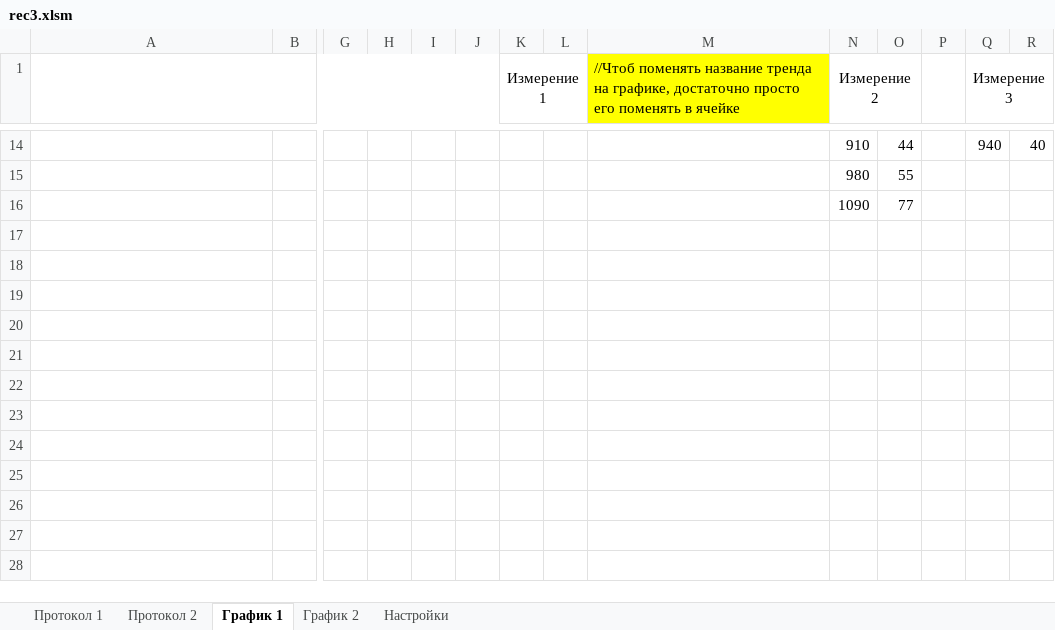
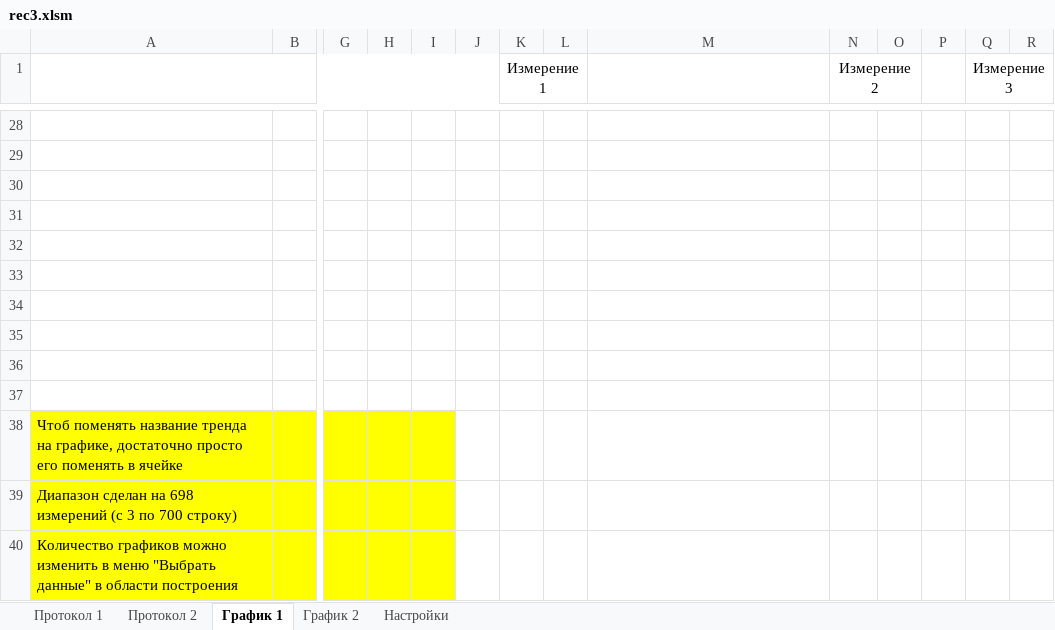
Before and after one commit to AlexAkatyev/imp21, an Excel workbook: rec3.xlsm, sheet График 1, drawn as a sheet; only a part is shown, gaps mark what is left out; values as stored, in another font and other column widths than the file's, no borders; charts and pictures not drawn; addresses are those after the commit; rows hold the shown columns only; the diff covers the shown part only; the diff names each change by its address in the sheet, - before the commit and + after, or states it on an @@ line.

Commit message:
проверить правильность настроек ввода данных в графики

```diff
--- a/rec3.xlsm (sheet График 1)
+++ b/rec3.xlsm (sheet График 1)
-M1: //Чтоб поменять название тренда на графике, достаточно просто его поменять в ячейке
+M1: (empty)
-M1 fill: #FFFF00
+M1 fill: none
-row 28:  |  |  |  |  |  |  |  |  | 910 | 44 |  | 940 | 40
+row 28: (empty)
-row 29:  |  |  |  |  |  |  |  |  | 980 | 55
+row 29: (empty)
-row 30:  |  |  |  |  |  |  |  |  | 1090 | 77
+row 30: (empty)
+row 31: (empty)
+row 32: (empty)
+row 33: (empty)
+row 34: (empty)
+row 35: (empty)
+row 36: (empty)
+row 37: (empty)
+row 38: Чтоб поменять название тренда на графике, достаточно просто его поменять в ячейке
+row 39: Диапазон сделан на 698 измерений (с 3 по 700 строку)
+row 40: Количество графиков можно изменить в меню "Выбрать данные" в области построения
```
Also changed, not shown: 14 added rows, 61 edited cells and cell formats elsewhere in this sheet, sheet График 2, sheet Настройки, charts or pictures.
